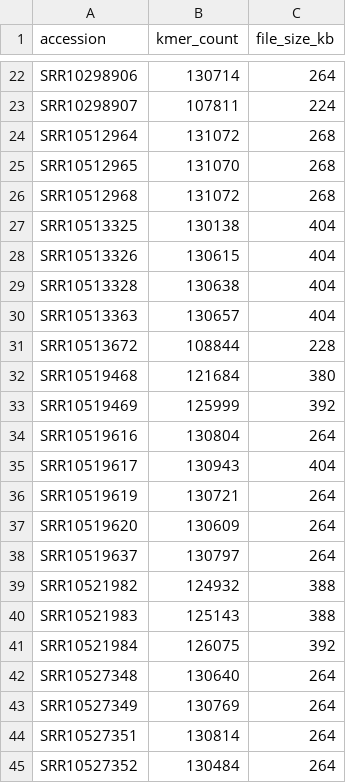
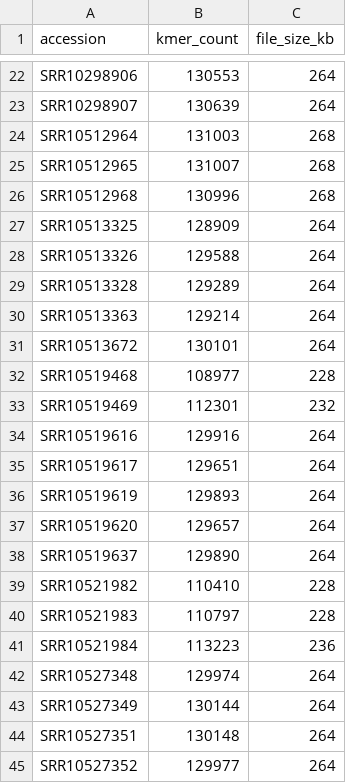
Before and after one commit to apetkau/comp7934-project, a TSV file: microbial/kmer-counts-jellyfish/9/kmer-counts.tsv, drawn as a sheet; only a part is shown, gaps mark what is left out; the diff covers the shown part only; the diff names each change by its address in the sheet, - before the commit and + after, or states it on an @@ line.

```diff
--- a/microbial/kmer-counts-jellyfish/9/kmer-counts.tsv
+++ b/microbial/kmer-counts-jellyfish/9/kmer-counts.tsv
-B22 (kmer_count): 130714
+B22 (kmer_count): 130553
-B23 (kmer_count): 107811
+B23 (kmer_count): 130639
-C23 (file_size_kb): 224
+C23 (file_size_kb): 264
-B24 (kmer_count): 131072
+B24 (kmer_count): 131003
-B25 (kmer_count): 131070
+B25 (kmer_count): 131007
-B26 (kmer_count): 131072
+B26 (kmer_count): 130996
-B27 (kmer_count): 130138
+B27 (kmer_count): 128909
-C27:C30 (file_size_kb): 404
+C27:C30 (file_size_kb): 264
-B28 (kmer_count): 130615
+B28 (kmer_count): 129588
-B29 (kmer_count): 130638
+B29 (kmer_count): 129289
-B30 (kmer_count): 130657
+B30 (kmer_count): 129214
-B31 (kmer_count): 108844
+B31 (kmer_count): 130101
-C31 (file_size_kb): 228
+C31 (file_size_kb): 264
-B32 (kmer_count): 121684
+B32 (kmer_count): 108977
-C32 (file_size_kb): 380
+C32 (file_size_kb): 228
-B33 (kmer_count): 125999
+B33 (kmer_count): 112301
-C33 (file_size_kb): 392
+C33 (file_size_kb): 232
-B34 (kmer_count): 130804
+B34 (kmer_count): 129916
-B35 (kmer_count): 130943
+B35 (kmer_count): 129651
-C35 (file_size_kb): 404
+C35 (file_size_kb): 264
-B36 (kmer_count): 130721
+B36 (kmer_count): 129893
-B37 (kmer_count): 130609
+B37 (kmer_count): 129657
-B38 (kmer_count): 130797
+B38 (kmer_count): 129890
-B39 (kmer_count): 124932
+B39 (kmer_count): 110410
-C39:C40 (file_size_kb): 388
+C39:C40 (file_size_kb): 228
-B40 (kmer_count): 125143
+B40 (kmer_count): 110797
-B41 (kmer_count): 126075
+B41 (kmer_count): 113223
-C41 (file_size_kb): 392
+C41 (file_size_kb): 236
-B42 (kmer_count): 130640
+B42 (kmer_count): 129974
-B43 (kmer_count): 130769
+B43 (kmer_count): 130144
-B44 (kmer_count): 130814
+B44 (kmer_count): 130148
-B45 (kmer_count): 130484
+B45 (kmer_count): 129977
```
Also changed, not shown: 50 edited cells elsewhere in this file, human/kmer-counts-jellyfish/15/kmer-counts.tsv, human/kmer-counts-jellyfish/9/kmer-counts.tsv, 26 other files.
